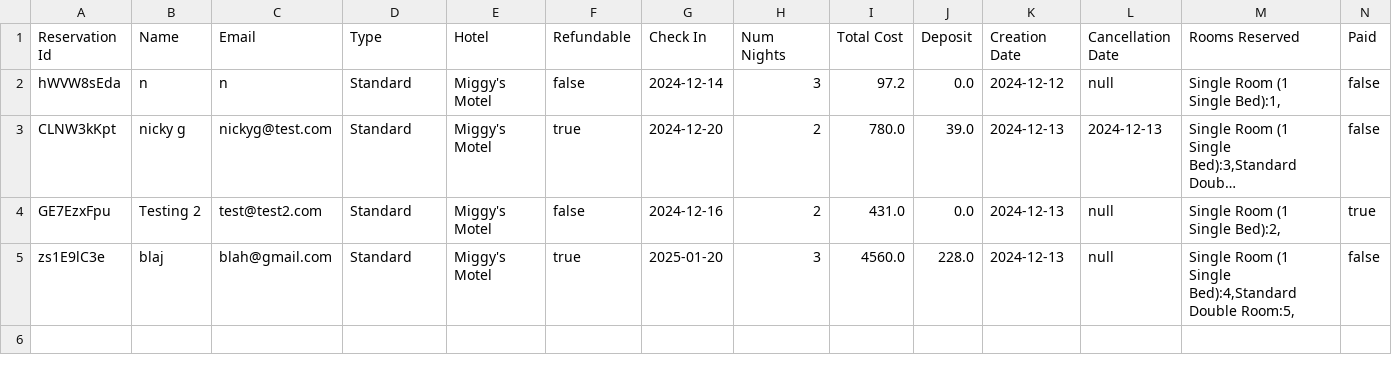
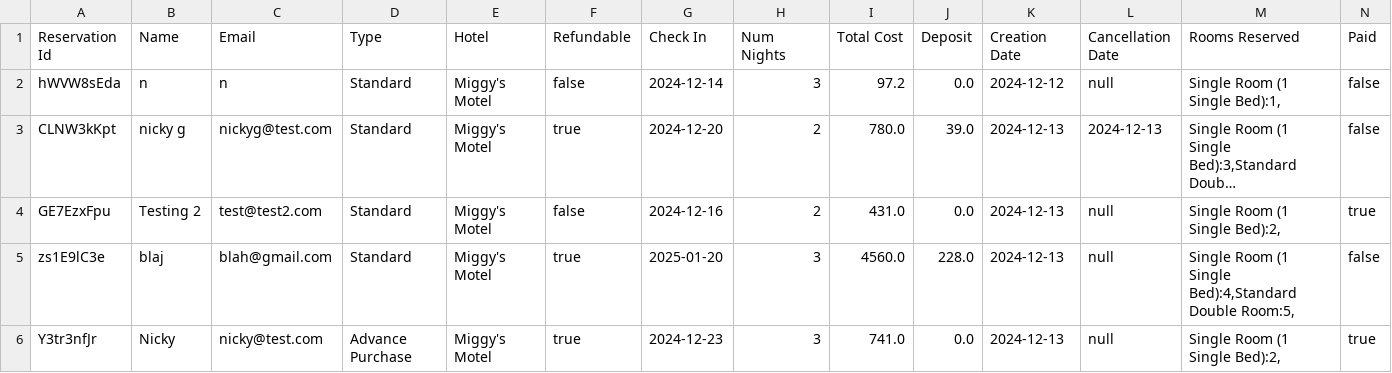
Before and after one commit to nicole-berty/HotelReservationSystem, a CSV file: src/data/MegaCorpHotelReservations.csv, drawn as a sheet; only a part is shown; long unchanged cells end in …; rows hold the shown columns only; the diff names each change by its address in the sheet, - before the commit and + after, or states it on an @@ line.

Commit message:
Add retrieve reservations feature with different options for employees and customers

```diff
--- a/src/data/MegaCorpHotelReservations.csv
+++ b/src/data/MegaCorpHotelReservations.csv
+row 6: Y3tr3nfJr | Nicky | nicky@test.com | Advance Purchase | Miggy's Motel | true | 2024-12-23 | 3 | 741.0 | 0.0 | 2024-12-13 | null | Single Room (1 Single Bed):2, | true
```
Also changed, not shown: 3 other files.
